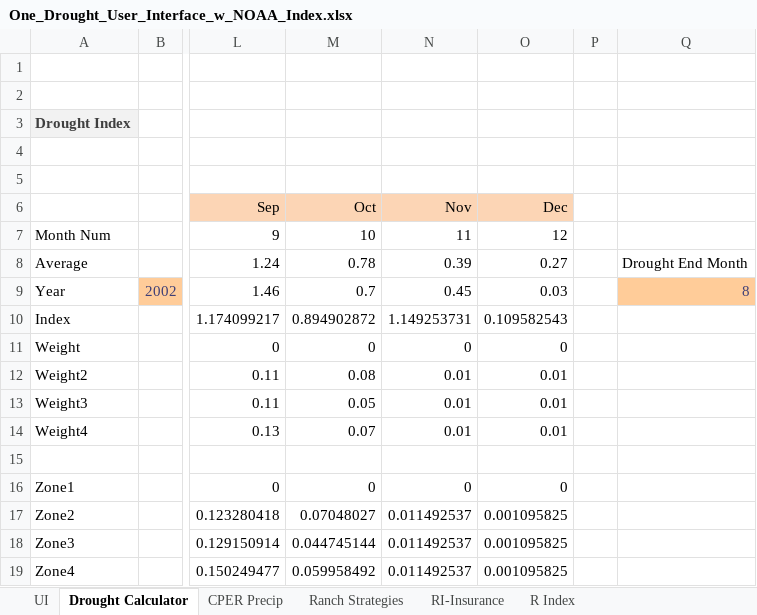
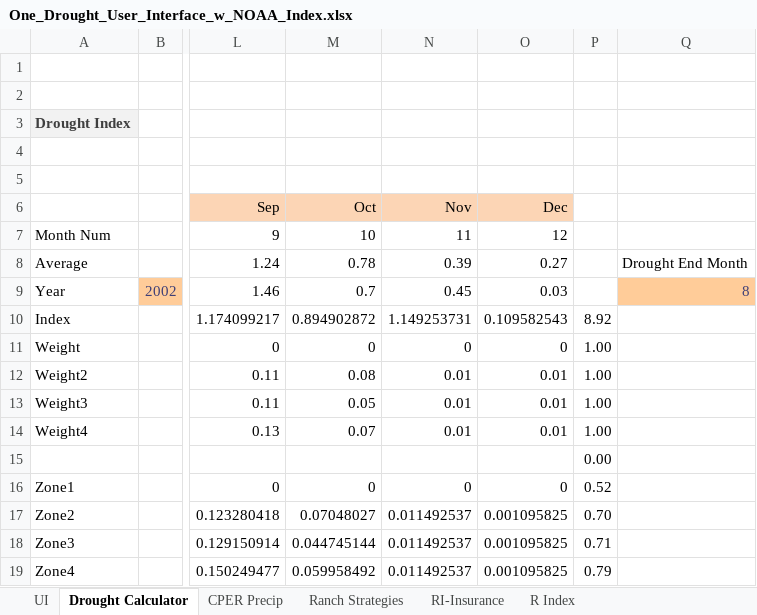
Before and after one commit to maxrlnd/docker_test, an Excel workbook: misc/One_Drought_User_Interface_w_NOAA_Index.xlsx, sheet Drought Calculator, drawn as a sheet; only a part is shown, gaps mark what is left out; values as stored, in another font and other column widths than the file's, no borders; the diff names each change by its address in the sheet, - before the commit and + after, or states it on an @@ line.

```diff
--- a/misc/One_Drought_User_Interface_w_NOAA_Index.xlsx (sheet Drought Calculator)
+++ b/misc/One_Drought_User_Interface_w_NOAA_Index.xlsx (sheet Drought Calculator)
-P10: (empty)
+P10: 8.92
-P11:P14: (empty)
+P11:P14: 1.00
-P15: (empty)
+P15: 0.00
-P16: (empty)
+P16: 0.52
-P17: (empty)
+P17: 0.70
-P18: (empty)
+P18: 0.71
-P19: (empty)
+P19: 0.79
```
Also changed, not shown: sheet Ranch Strategies, sheet UI, charts or pictures.
